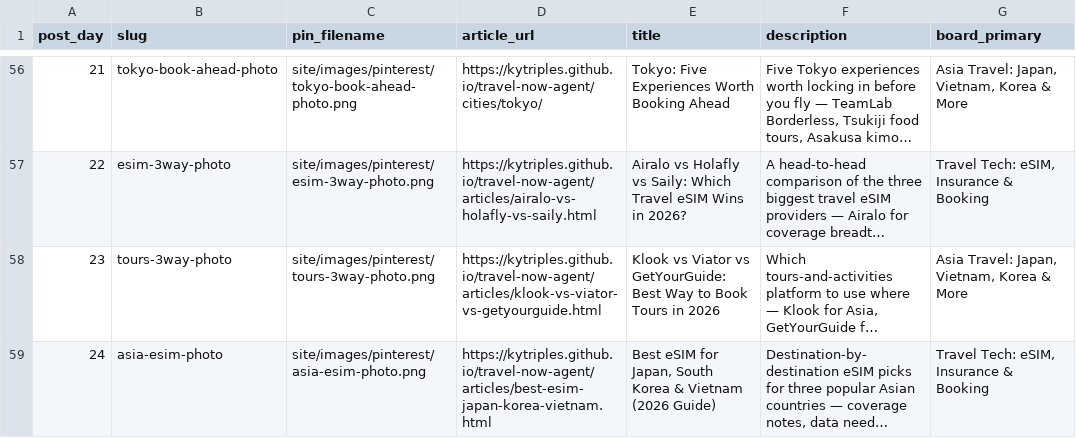
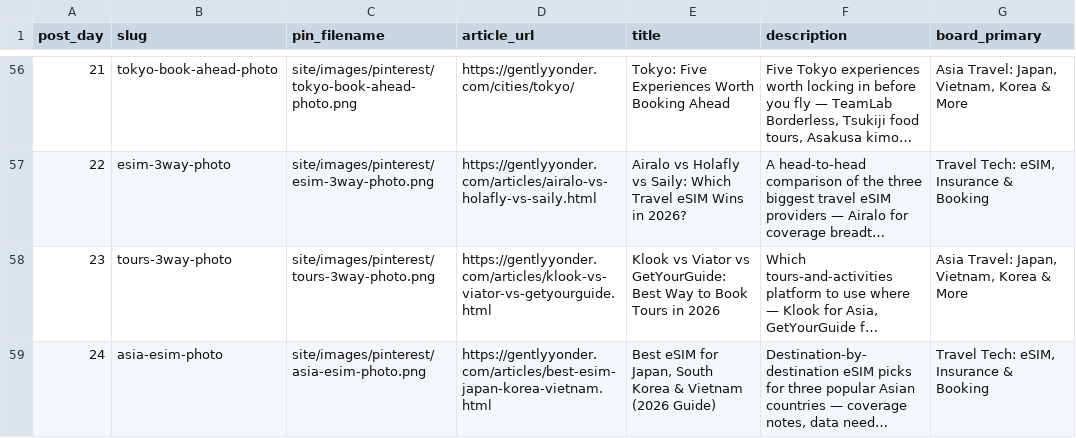
Before and after one commit to KYtripleS/travel-now-agent, a CSV file: marketing/pinterest_kit/pins.csv, drawn as a sheet; only a part is shown, gaps mark what is left out; long unchanged cells end in …; the diff covers the shown part only; the diff names each change by its address in the sheet, - before the commit and + after, or states it on an @@ line.

```diff
--- a/marketing/pinterest_kit/pins.csv
+++ b/marketing/pinterest_kit/pins.csv
-D56 (article_url): https://kytriples.github.io/travel-now-agent/cities/tokyo/
+D56 (article_url): https://gentlyyonder.com/cities/tokyo/
-D57 (article_url): https://kytriples.github.io/travel-now-agent/articles/airalo-vs-holafly-vs-saily.html
+D57 (article_url): https://gentlyyonder.com/articles/airalo-vs-holafly-vs-saily.html
-D58 (article_url): https://kytriples.github.io/travel-now-agent/articles/klook-vs-viator-vs-getyourguide.html
+D58 (article_url): https://gentlyyonder.com/articles/klook-vs-viator-vs-getyourguide.html
-D59 (article_url): https://kytriples.github.io/travel-now-agent/articles/best-esim-japan-korea-vietnam.html
+D59 (article_url): https://gentlyyonder.com/articles/best-esim-japan-korea-vietnam.html
```
Also changed, not shown: 1 added row and 56 edited cells elsewhere in this file, marketing/pinterest_kit/posting_schedule.csv, 16 other files.
